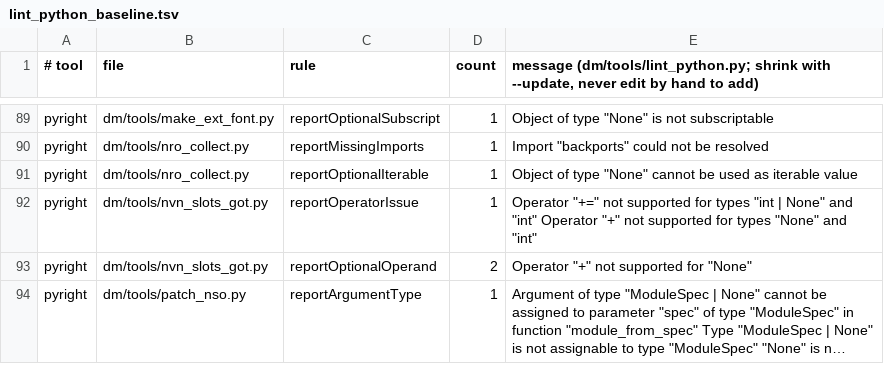
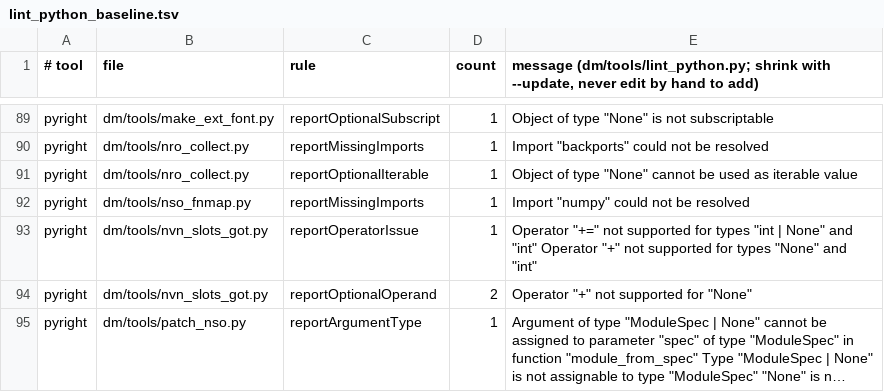
Before and after one commit to touhidsiddiqueeraj-bit/nxnative, a TSV file: dm/tools/lint_python_baseline.tsv, drawn as a sheet; only a part is shown, gaps mark what is left out; long unchanged cells end in ….

```diff
--- a/dm/tools/lint_python_baseline.tsv
+++ b/dm/tools/lint_python_baseline.tsv
@@ -91,2 +91,3 @@ pyright	dm/tools/nro_collect.py	reportMissingImports	1	Import "backports" could
 pyright	dm/tools/nro_collect.py	reportOptionalIterable	1	Object of type "None" cannot be used as iterable value
+pyright	dm/tools/nso_fnmap.py	reportMissingImports	1	Import "numpy" could not be resolved
 pyright	dm/tools/nvn_slots_got.py	reportOperatorIssue	1	Operator "+=" not supported for types "int | None" and "int" Operator "+" not supported for types "None" and "int"
```
Also changed, not shown: 2 other files.
